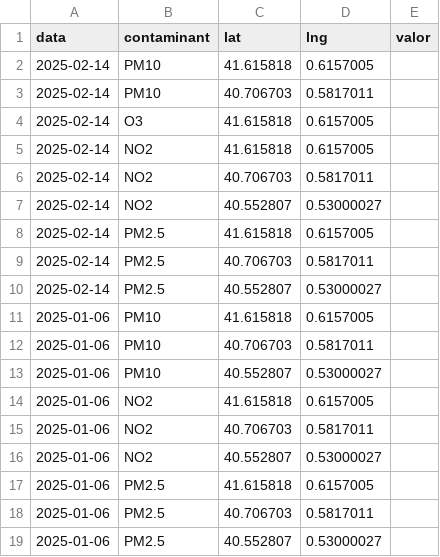
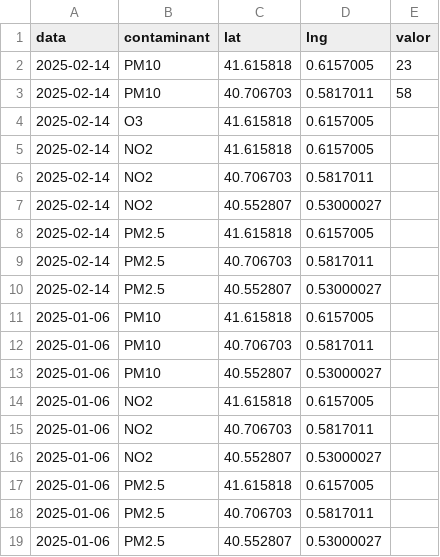
Before and after one commit to anualart4/anualart4.github.io, a CSV file: mapa/dades.csv, drawn as a sheet.

Commit message:
Update dades.csv

```diff
--- a/mapa/dades.csv
+++ b/mapa/dades.csv
@@ -1,4 +1,4 @@
 data,contaminant,lat,lng,valor
-2025-02-14,PM10,41.615818 ,0.6157005,
-2025-02-14,PM10,40.706703,0.5817011,
+2025-02-14,PM10,41.615818 ,0.6157005,23
+2025-02-14,PM10,40.706703,0.5817011,58
 2025-02-14,O3,41.615818 ,0.6157005,
```
